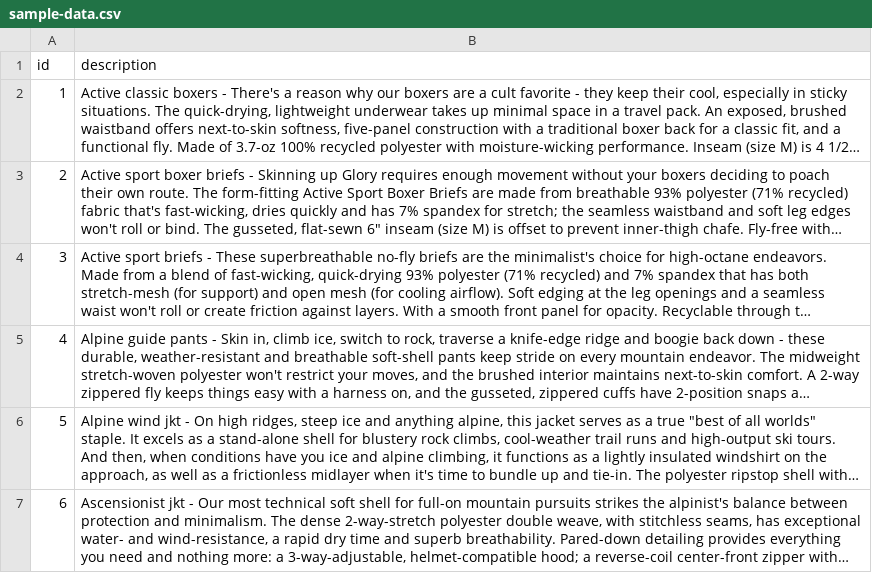
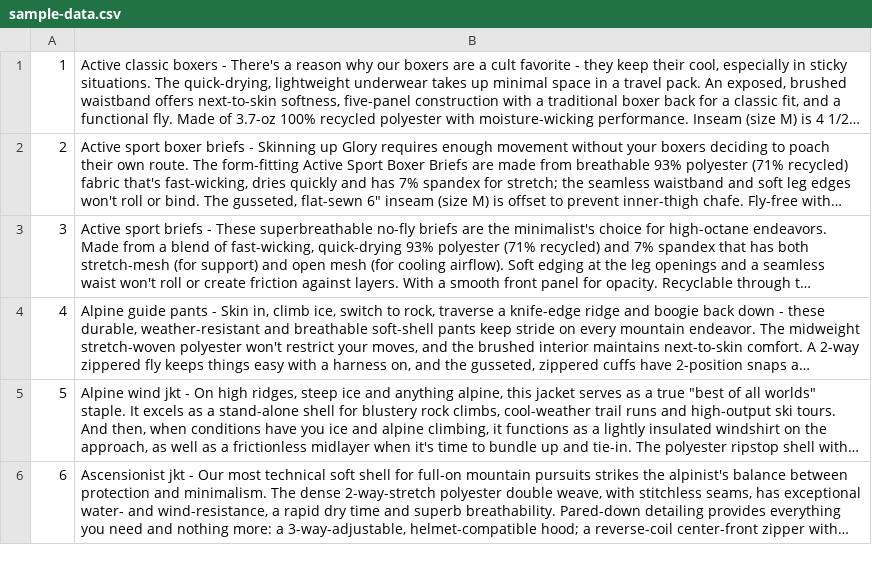
Before and after one commit to dmta9796/RecommenderCrudApp, a CSV file: server/store/sample-data.csv, drawn as a sheet; only a part is shown; long unchanged cells end in …; the diff names each change by its address in the sheet, - before the commit and + after, or states it on an @@ line.

```diff
--- a/server/store/sample-data.csv
+++ b/server/store/sample-data.csv
-row 1: id | description
```
Also changed, not shown: 3 other files.
